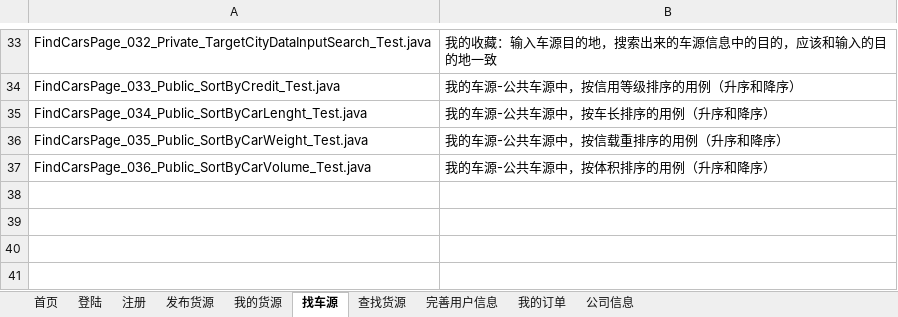
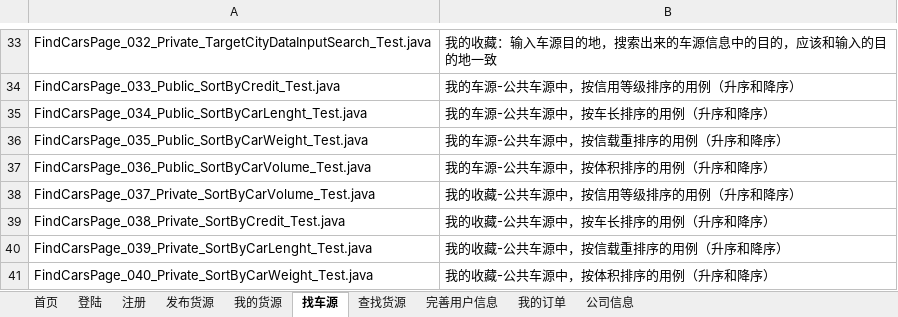
Before and after one commit to stephenwang1011/web-logistics-standard, an Excel workbook: logistics/res/caselist/自动化用例清单.xlsx, sheet 找车源, drawn as a sheet; only a part is shown, gaps mark what is left out; values as stored, in another font and other column widths than the file's, no borders; the diff names each change by its address in the sheet, - before the commit and + after, or states it on an @@ line.

Commit message:
新增的清单

```diff
--- a/logistics/res/caselist/自动化用例清单.xlsx (sheet 找车源)
+++ b/logistics/res/caselist/自动化用例清单.xlsx (sheet 找车源)
+row 38: FindCarsPage_037_Private_SortByCarVolume_Test.java | 我的收藏-公共车源中，按信用等级排序的用例（升序和降序）
+row 39: FindCarsPage_038_Private_SortByCredit_Test.java | 我的收藏-公共车源中，按车长排序的用例（升序和降序）
+row 40: FindCarsPage_039_Private_SortByCarLenght_Test.java | 我的收藏-公共车源中，按信载重排序的用例（升序和降序）
+row 41: FindCarsPage_040_Private_SortByCarWeight_Test.java | 我的收藏-公共车源中，按体积排序的用例（升序和降序）
```
